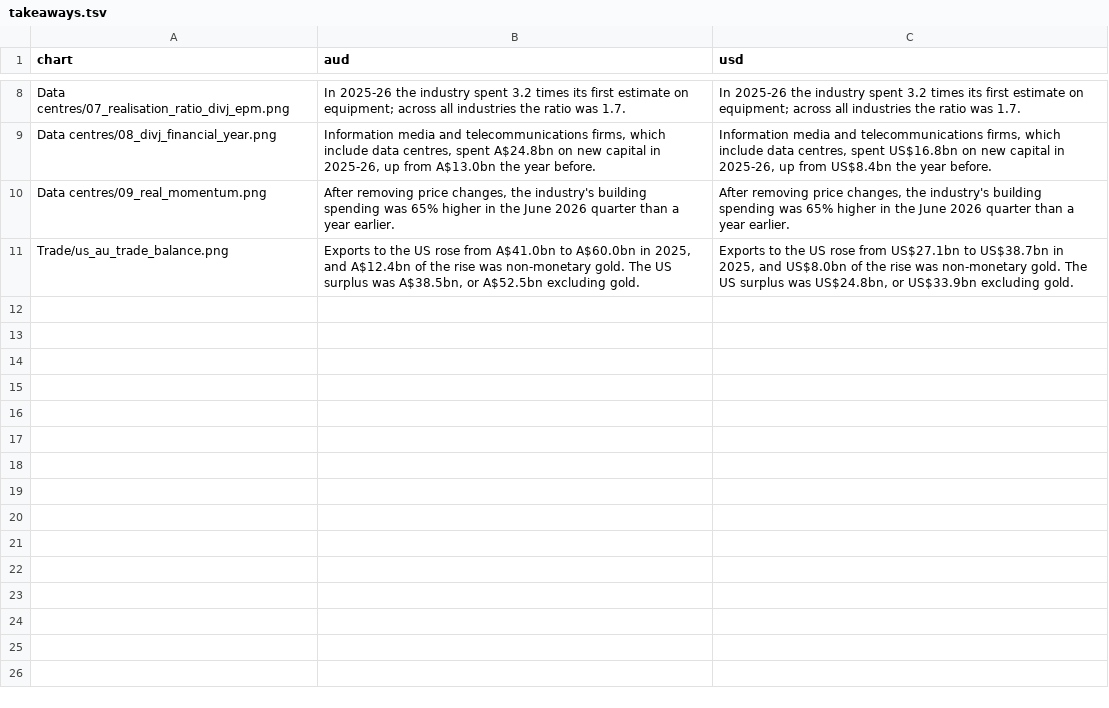
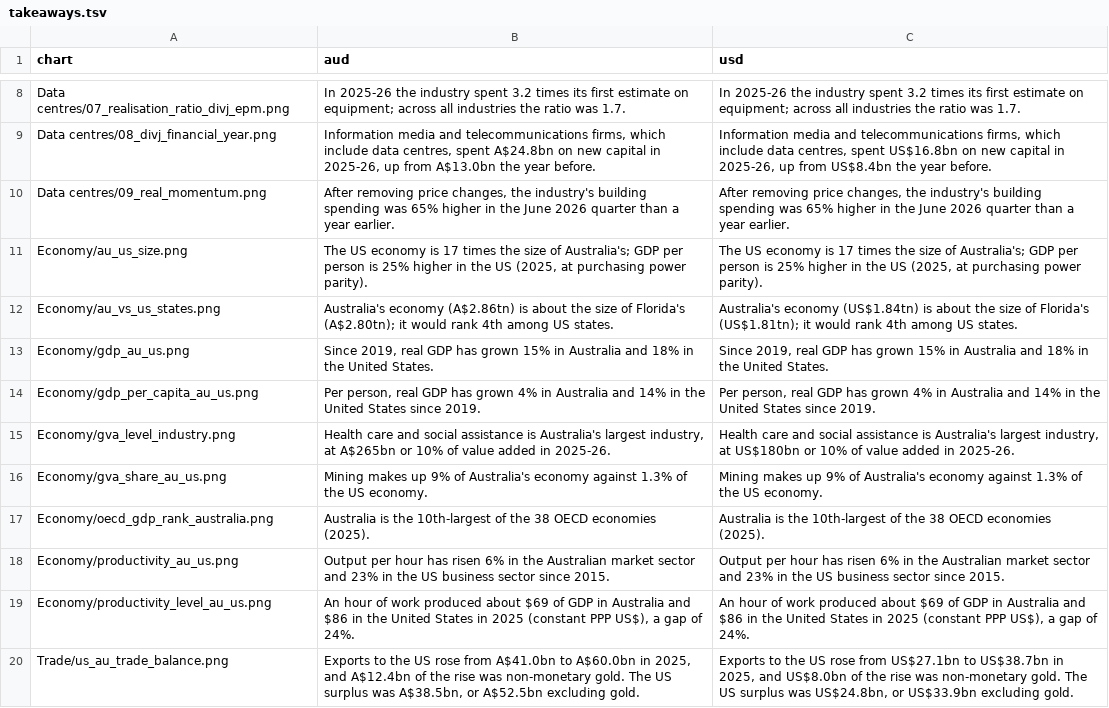
Before and after one commit to angelinabruno/australia-chair-tool, a TSV file: takeaways.tsv, drawn as a sheet; only a part is shown, gaps mark what is left out; the diff names each change by its address in the sheet, - before the commit and + after, or states it on an @@ line.

```diff
--- a/takeaways.tsv
+++ b/takeaways.tsv
+row 11: Economy/au_us_size.png | The US economy is 17 times the size of Australia's; GDP per person is 25% higher in the US (2025, at purchasing power parity). | The US economy is 17 times the size of Australia's; GDP per person is 25% higher in the US (2025, at purchasing power parity).
+row 12: Economy/au_vs_us_states.png | Australia's economy (A$2.86tn) is about the size of Florida's (A$2.80tn); it would rank 4th among US states. | Australia's economy (US$1.84tn) is about the size of Florida's (US$1.81tn); it would rank 4th among US states.
+row 13: Economy/gdp_au_us.png | Since 2019, real GDP has grown 15% in Australia and 18% in the United States. | Since 2019, real GDP has grown 15% in Australia and 18% in the United States.
+row 14: Economy/gdp_per_capita_au_us.png | Per person, real GDP has grown 4% in Australia and 14% in the United States since 2019. | Per person, real GDP has grown 4% in Australia and 14% in the United States since 2019.
+row 15: Economy/gva_level_industry.png | Health care and social assistance is Australia's largest industry, at A$265bn or 10% of value added in 2025-26. | Health care and social assistance is Australia's largest industry, at US$180bn or 10% of value added in 2025-26.
+row 16: Economy/gva_share_au_us.png | Mining makes up 9% of Australia's economy against 1.3% of the US economy. | Mining makes up 9% of Australia's economy against 1.3% of the US economy.
+row 17: Economy/oecd_gdp_rank_australia.png | Australia is the 10th-largest of the 38 OECD economies (2025). | Australia is the 10th-largest of the 38 OECD economies (2025).
+row 18: Economy/productivity_au_us.png | Output per hour has risen 6% in the Australian market sector and 23% in the US business sector since 2015. | Output per hour has risen 6% in the Australian market sector and 23% in the US business sector since 2015.
+row 19: Economy/productivity_level_au_us.png | An hour of work produced about $69 of GDP in Australia and $86 in the United States in 2025 (constant PPP US$), a gap of 24%. | An hour of work produced about $69 of GDP in Australia and $86 in the United States in 2025 (constant PPP US$), a gap of 24%.
```
Also changed, not shown: 12 other files.
